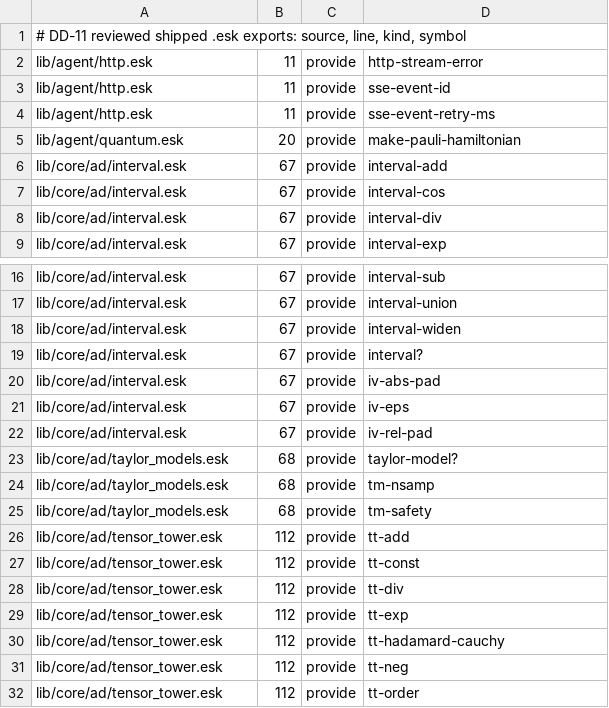
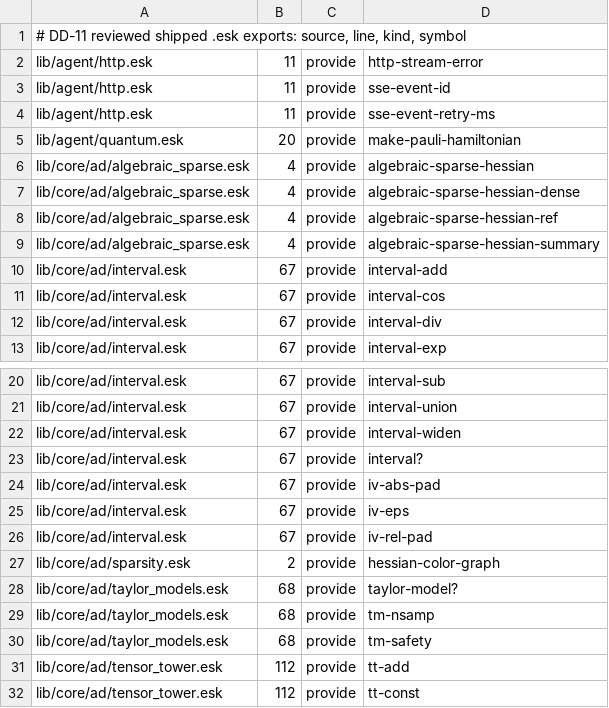
Before and after one commit to tsotchke/eshkol, a TSV file: docs/reference/stdlib/public_exports.tsv, drawn as a sheet; only a part is shown, gaps mark what is left out; the shorter side is filled out with more unchanged rows; the diff names each change by its address in the sheet, - before the commit and + after, or states it on an @@ line.

Commit message:
docs(algebraic-sparse): index exact curvature API

```diff
--- a/docs/reference/stdlib/public_exports.tsv
+++ b/docs/reference/stdlib/public_exports.tsv
+row 6: lib/core/ad/algebraic_sparse.esk | 4 | provide | algebraic-sparse-hessian
+row 7: lib/core/ad/algebraic_sparse.esk | 4 | provide | algebraic-sparse-hessian-dense
+row 8: lib/core/ad/algebraic_sparse.esk | 4 | provide | algebraic-sparse-hessian-ref
+row 9: lib/core/ad/algebraic_sparse.esk | 4 | provide | algebraic-sparse-hessian-summary
+row 27: lib/core/ad/sparsity.esk | 2 | provide | hessian-color-graph
```
Also changed, not shown: 12 other files.
